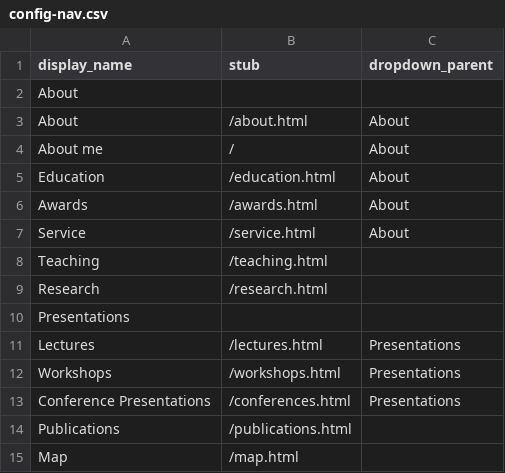
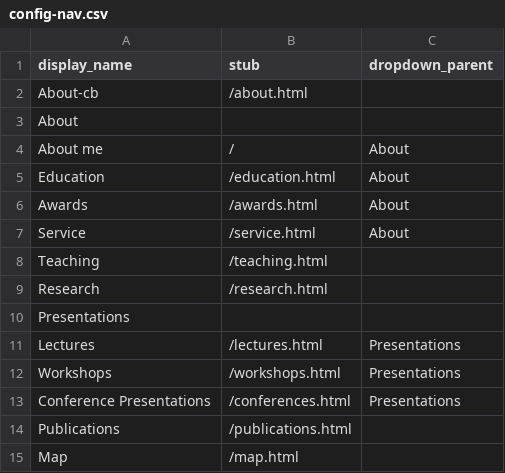
Before and after one commit to emilycomeau/media-cv, a CSV file: _data/config-nav.csv, drawn as a sheet; removed rows and columns are numbered as before the commit, all else as after; the diff names each change by its address in the sheet, - before the commit and + after, or states it on an @@ line.

Commit message:
Added "About-cb" back to config-nav.csv

```diff
--- a/_data/config-nav.csv
+++ b/_data/config-nav.csv
+row 2: About-cb | /about.html
-row 3: About | /about.html | About
```
